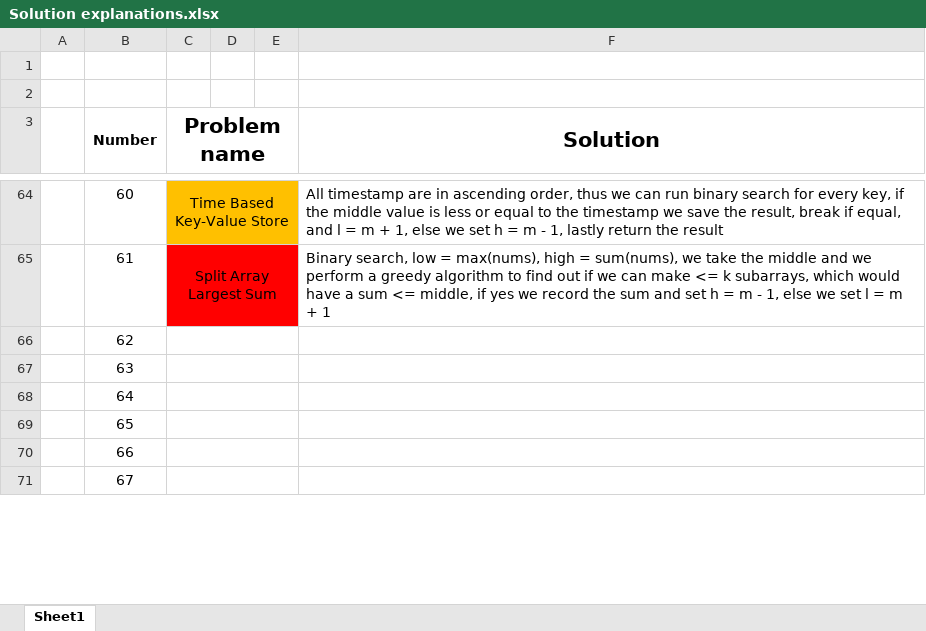
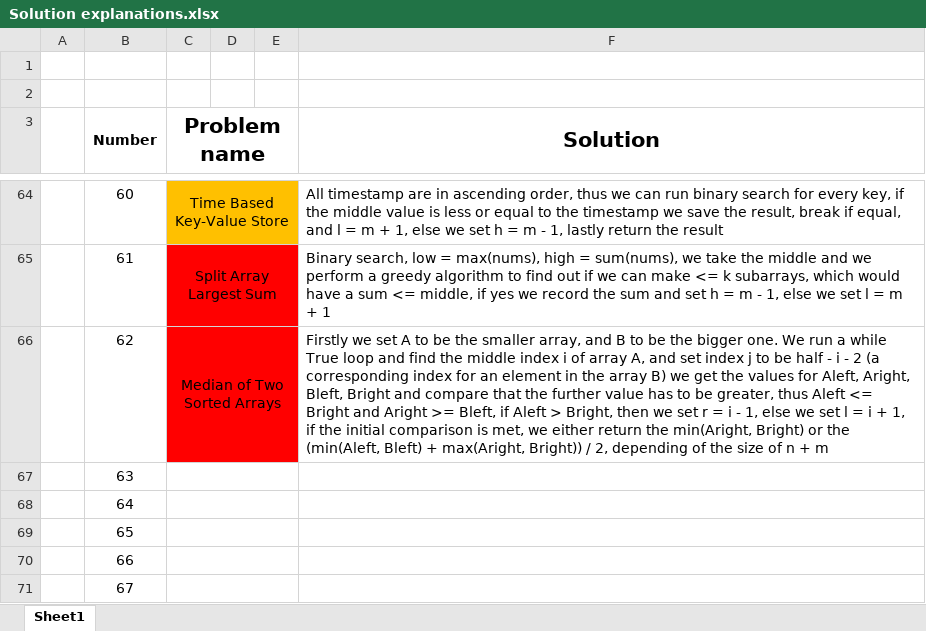
Before and after one commit to AinisALaur/Daily-HackerRank-NeetCode-challenges, an Excel workbook: Solution explanations.xlsx, sheet Sheet1, drawn as a sheet; only a part is shown, gaps mark what is left out; values as stored, in another font and other column widths than the file's, no borders; the diff names each change by its address in the sheet, - before the commit and + after, or states it on an @@ line.

Commit message:
Added challenge 13 explanation (number 62)

```diff
--- a/Solution explanations.xlsx (sheet Sheet1)
+++ b/Solution explanations.xlsx (sheet Sheet1)
-C66 (Problem name): (empty)
+C66 (Problem name): Median of Two Sorted Arrays
-C66:E66 fill: none
+C66:E66 fill: #FF0000
-F66 (Solution): (empty)
+F66 (Solution): Firstly we set A to be the smaller array, and B to be the bigger one. We run a while True loop and find the middle index i of array A, and set index j to be half - i - 2 (a corresponding index for an element in the array B) we get the values for Aleft, Aright, Bleft, Bright and compare that the further value has to be greater, thus Aleft <= Bright and Aright >= Bleft, if Aleft > Bright, then we set r = i - 1, else we set l = i + 1, if the initial comparison is met, we either return the min(Aright, Bright) or the (min(Aleft, Bleft) + max(Aright, Bright)) / 2, depending of the size of n + m
```
